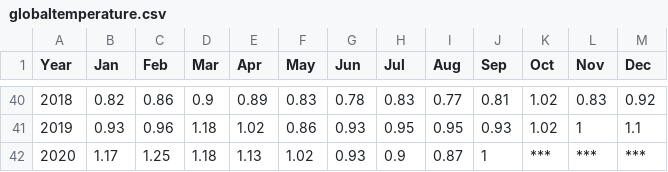
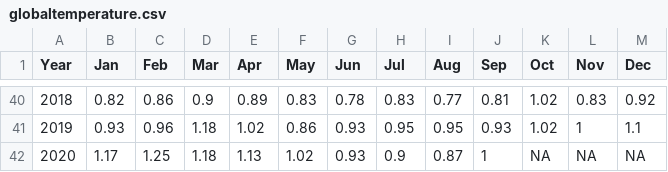
Before and after one commit to stat231-f20/Blog-HealthAndJusticeLeague, a CSV file: data/globaltemperature.csv, drawn as a sheet; only a part is shown, gaps mark what is left out.

Commit message:
Did some additional wrangling with Co2 emission and global temperature dataset to use in tab 3

```diff
--- a/data/globaltemperature.csv
+++ b/data/globaltemperature.csv
@@ -41,2 +41,2 @@ Year,Jan,Feb,Mar,Apr,May,Jun,Jul,Aug,Sep,Oct,Nov,Dec
 2019,0.93,0.96,1.18,1.02,0.86,0.93,0.95,0.95,0.93,1.02,1,1.1
-2020,1.17,1.25,1.18,1.13,1.02,0.93,0.9,0.87,1,***,***,***
+2020,1.17,1.25,1.18,1.13,1.02,0.93,0.9,0.87,1,NA,NA,NA
```
Also changed, not shown: 2 other files.
